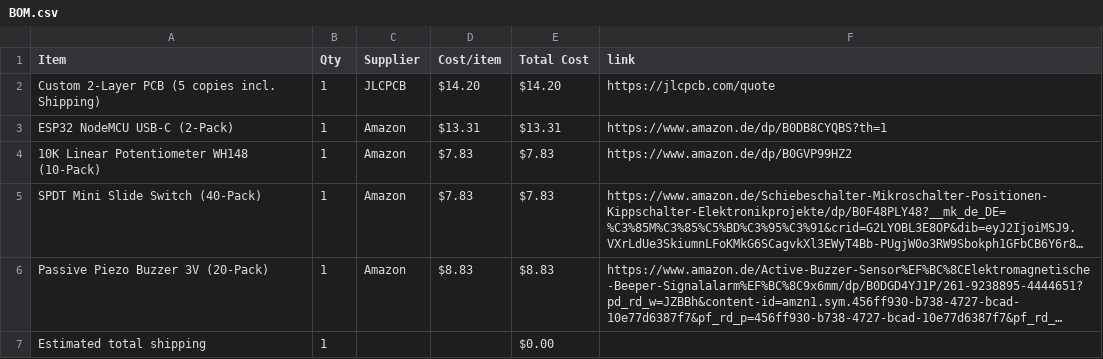
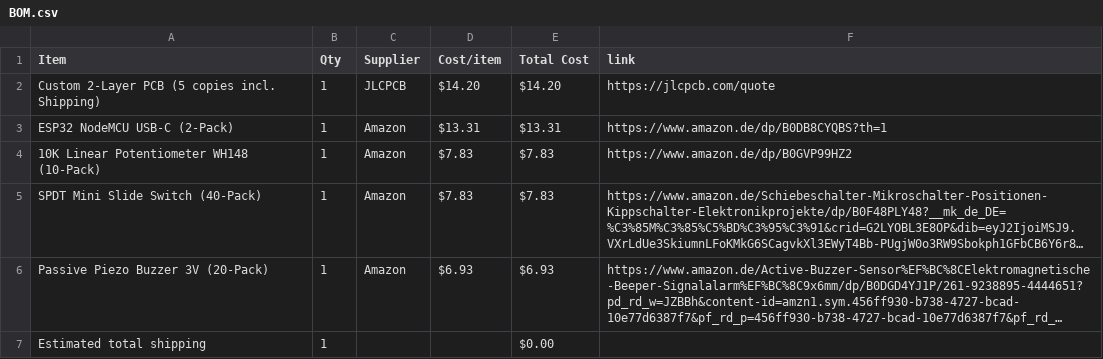
Before and after one commit to rorotaggf-ctrl/Retro_Stylophone, a CSV file: BOM.csv, drawn as a sheet; long unchanged cells end in …; the diff names each change by its address in the sheet, - before the commit and + after, or states it on an @@ line.

Commit message:
Sync Retro Stylophone from Half Life

```diff
--- a/BOM.csv
+++ b/BOM.csv
-D6 (Cost/item): $8.83
+D6 (Cost/item): $6.93
-E6 (Total Cost): $8.83
+E6 (Total Cost): $6.93
```
